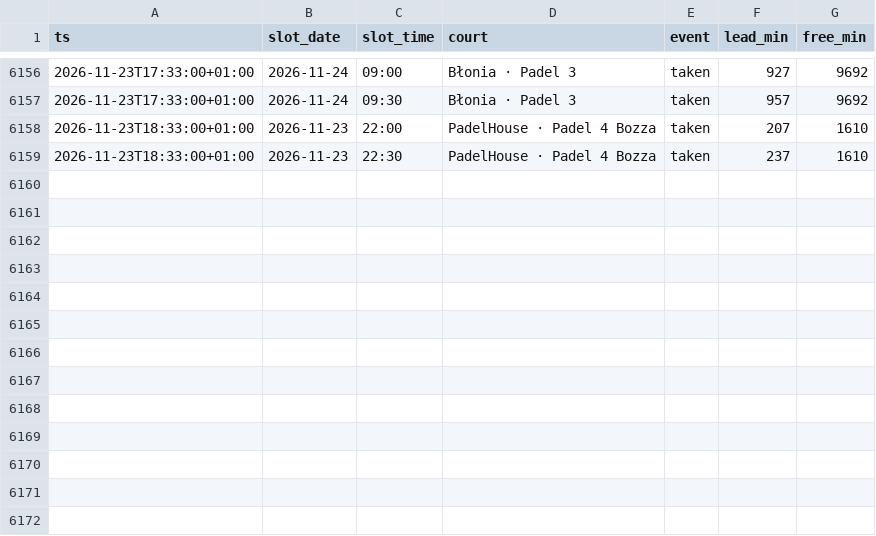
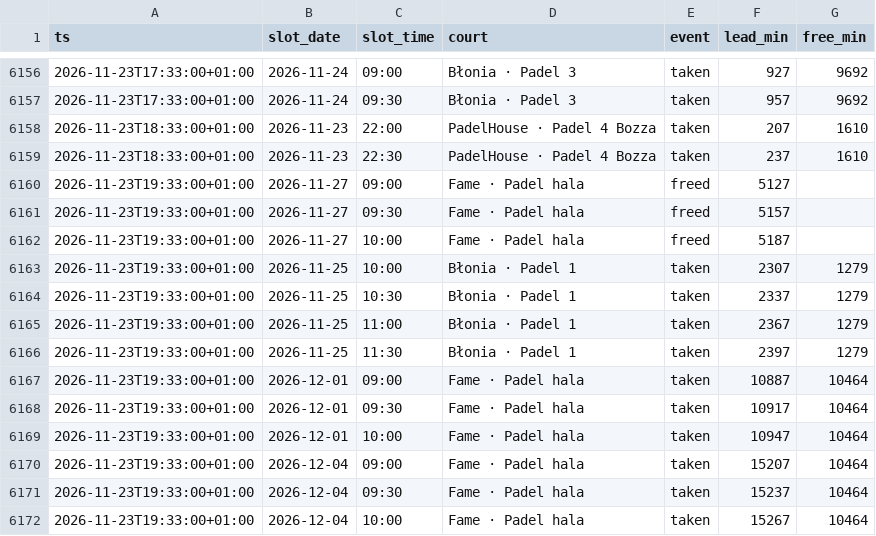
Before and after one commit to romanmelnyk/padel-monitor, a CSV file: data/events.csv, drawn as a sheet; only a part is shown, gaps mark what is left out; the diff names each change by its address in the sheet, - before the commit and + after, or states it on an @@ line.

```diff
--- a/data/events.csv
+++ b/data/events.csv
+row 6160: 2026-11-23T19:33:00+01:00 | 2026-11-27 | 09:00 | Fame · Padel hala | freed | 5127
+row 6161: 2026-11-23T19:33:00+01:00 | 2026-11-27 | 09:30 | Fame · Padel hala | freed | 5157
+row 6162: 2026-11-23T19:33:00+01:00 | 2026-11-27 | 10:00 | Fame · Padel hala | freed | 5187
+row 6163: 2026-11-23T19:33:00+01:00 | 2026-11-25 | 10:00 | Błonia · Padel 1 | taken | 2307 | 1279
+row 6164: 2026-11-23T19:33:00+01:00 | 2026-11-25 | 10:30 | Błonia · Padel 1 | taken | 2337 | 1279
+row 6165: 2026-11-23T19:33:00+01:00 | 2026-11-25 | 11:00 | Błonia · Padel 1 | taken | 2367 | 1279
+row 6166: 2026-11-23T19:33:00+01:00 | 2026-11-25 | 11:30 | Błonia · Padel 1 | taken | 2397 | 1279
+row 6167: 2026-11-23T19:33:00+01:00 | 2026-12-01 | 09:00 | Fame · Padel hala | taken | 10887 | 10464
+row 6168: 2026-11-23T19:33:00+01:00 | 2026-12-01 | 09:30 | Fame · Padel hala | taken | 10917 | 10464
+row 6169: 2026-11-23T19:33:00+01:00 | 2026-12-01 | 10:00 | Fame · Padel hala | taken | 10947 | 10464
+row 6170: 2026-11-23T19:33:00+01:00 | 2026-12-04 | 09:00 | Fame · Padel hala | taken | 15207 | 10464
+row 6171: 2026-11-23T19:33:00+01:00 | 2026-12-04 | 09:30 | Fame · Padel hala | taken | 15237 | 10464
+row 6172: 2026-11-23T19:33:00+01:00 | 2026-12-04 | 10:00 | Fame · Padel hala | taken | 15267 | 10464
```
Also changed, not shown: data/runs.csv, 1 other file.
